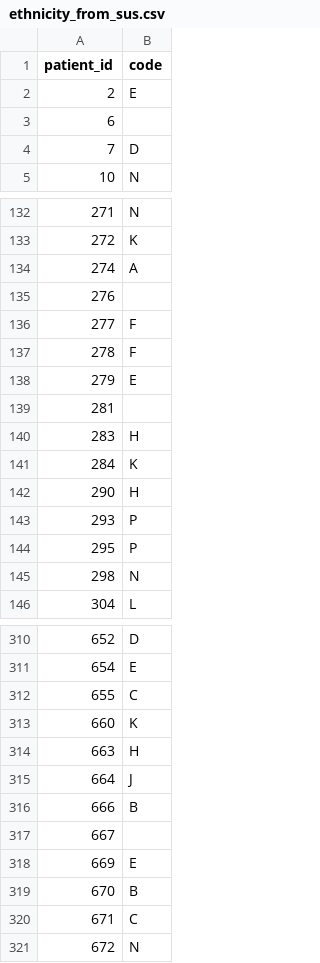
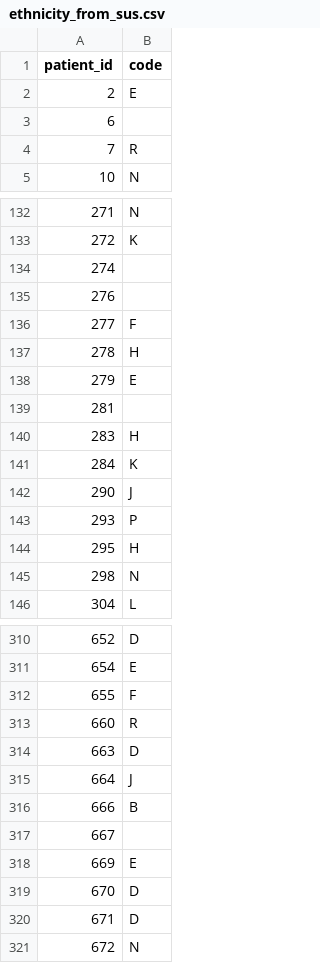
Before and after one commit to airadukunda/PharmacyFirst-WP2-Protocol4-antimicrobial-prescribing, a CSV file: dummy_tables/ethnicity_from_sus.csv, drawn as a sheet; only a part is shown, gaps mark what is left out; the diff covers the shown part only.

```diff
--- a/dummy_tables/ethnicity_from_sus.csv
+++ b/dummy_tables/ethnicity_from_sus.csv
@@ -3,3 +3,3 @@ patient_id,code
 6,
-7,D
+7,R
 10,N
@@ -133,6 +133,6 @@ patient_id,code
 272,K
-274,A
+274,
 276,
 277,F
-278,F
+278,H
 279,E
@@ -141,5 +141,5 @@ patient_id,code
 284,K
-290,H
+290,J
 293,P
-295,P
+295,H
 298,N
@@ -311,5 +311,5 @@ patient_id,code
 654,E
-655,C
-660,K
-663,H
+655,F
+660,R
+663,D
 664,J
@@ -318,4 +318,4 @@ patient_id,code
 669,E
-670,B
-671,C
+670,D
+671,D
 672,N
```
Also changed, not shown: 45 edited cells elsewhere in this file, dummy_tables/addresses.csv, dummy_tables/clinical_events.csv, 8 other files.
